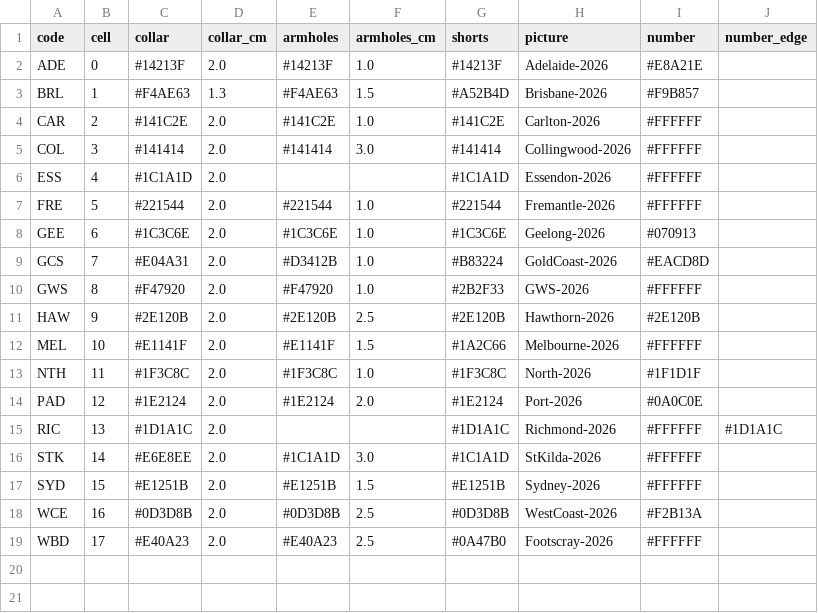
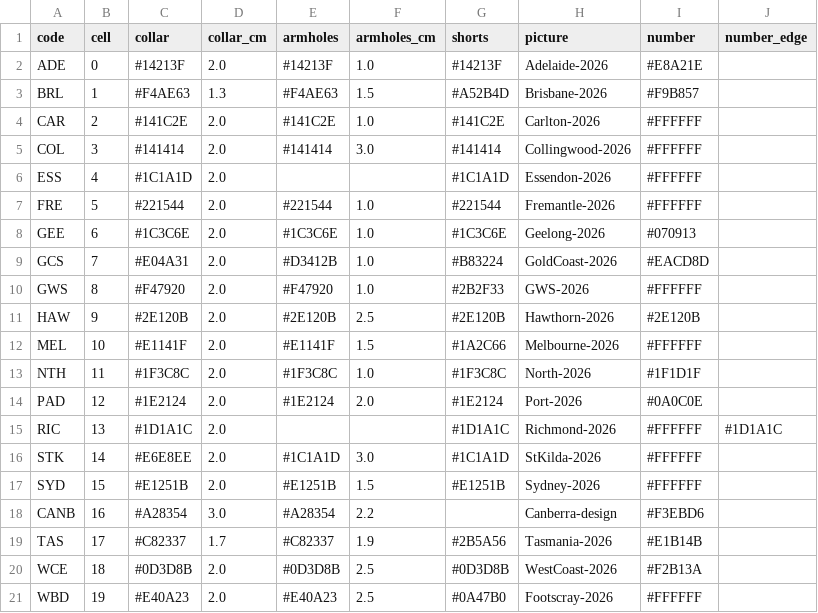
Before and after one commit to aussierulesdynasties/Afl-auto-battler, a CSV file: data/kits_today.csv, drawn as a sheet.

```diff
--- a/data/kits_today.csv
+++ b/data/kits_today.csv
@@ -17,3 +17,5 @@ STK,14,#E6E8EE,2.0,#1C1A1D,3.0,#1C1A1D,StKilda-2026,#FFFFFF,
 SYD,15,#E1251B,2.0,#E1251B,1.5,#E1251B,Sydney-2026,#FFFFFF,
-WCE,16,#0D3D8B,2.0,#0D3D8B,2.5,#0D3D8B,WestCoast-2026,#F2B13A,
-WBD,17,#E40A23,2.0,#E40A23,2.5,#0A47B0,Footscray-2026,#FFFFFF,
+CANB,16,#A28354,3.0,#A28354,2.2,,Canberra-design,#F3EBD6,
+TAS,17,#C82337,1.7,#C82337,1.9,#2B5A56,Tasmania-2026,#E1B14B,
+WCE,18,#0D3D8B,2.0,#0D3D8B,2.5,#0D3D8B,WestCoast-2026,#F2B13A,
+WBD,19,#E40A23,2.0,#E40A23,2.5,#0A47B0,Footscray-2026,#FFFFFF,
```
Also changed, not shown: 11 other files.
